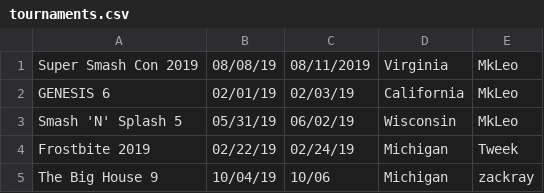
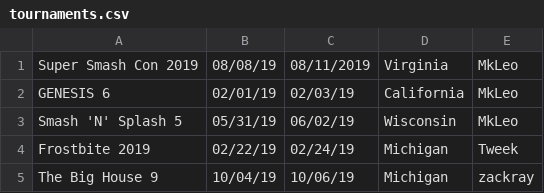
Before and after one commit to nicksettoon/smash-db_4402, a CSV file: tournaments.csv, drawn as a sheet.

Commit message:
Update tournaments.csv
Added missing year for row 5 column 3

```diff
--- a/tournaments.csv
+++ b/tournaments.csv
@@ -4,2 +4,2 @@ Smash 'N' Splash 5,05/31/19,06/02/19,Wisconsin,MkLeo
 Frostbite 2019,02/22/19,02/24/19,Michigan,Tweek
-The Big House 9,10/04/19,10/06,Michigan,zackray
+The Big House 9,10/04/19,10/06/19,Michigan,zackray
```
